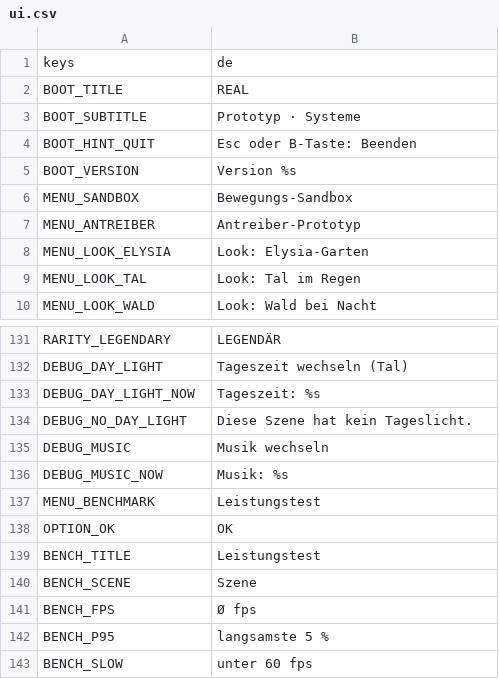
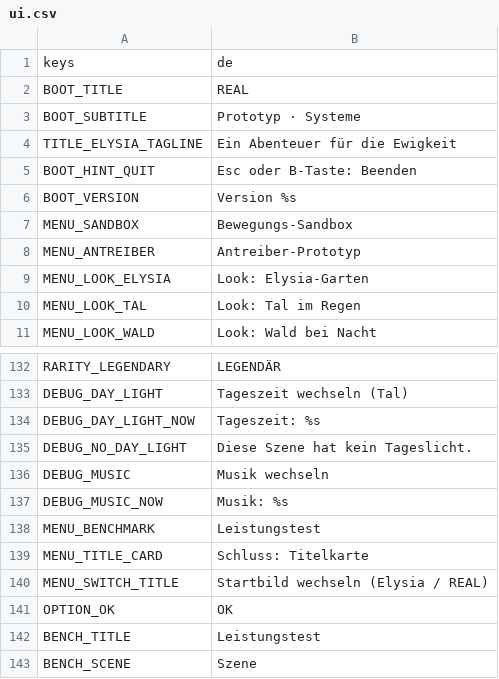
Before and after one commit to Stanzlu/Game, a CSV file: content/locale/ui.csv, drawn as a sheet; only a part is shown, gaps mark what is left out; the shorter side is filled out with more unchanged rows.

```diff
--- a/content/locale/ui.csv
+++ b/content/locale/ui.csv
@@ -3,2 +3,3 @@ BOOT_TITLE,REAL
 BOOT_SUBTITLE,Prototyp · Systeme
+TITLE_ELYSIA_TAGLINE,Ein Abenteuer für die Ewigkeit
 BOOT_HINT_QUIT,Esc oder B-Taste: Beenden
@@ -137,2 +138,4 @@ DEBUG_MUSIC_NOW,Musik: %s
 MENU_BENCHMARK,Leistungstest
+MENU_TITLE_CARD,Schluss: Titelkarte
+MENU_SWITCH_TITLE,Startbild wechseln (Elysia / REAL)
 OPTION_OK,OK
```
Also changed, not shown: 21 other files.
